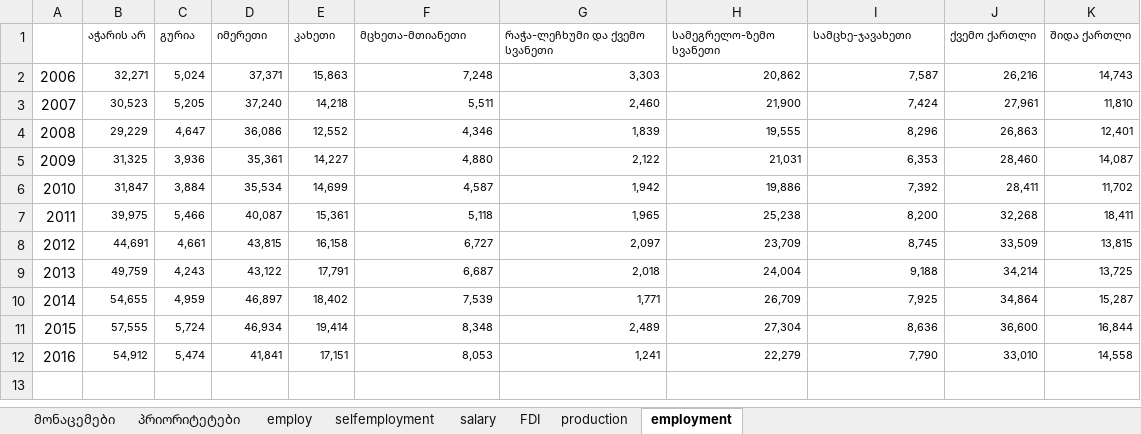
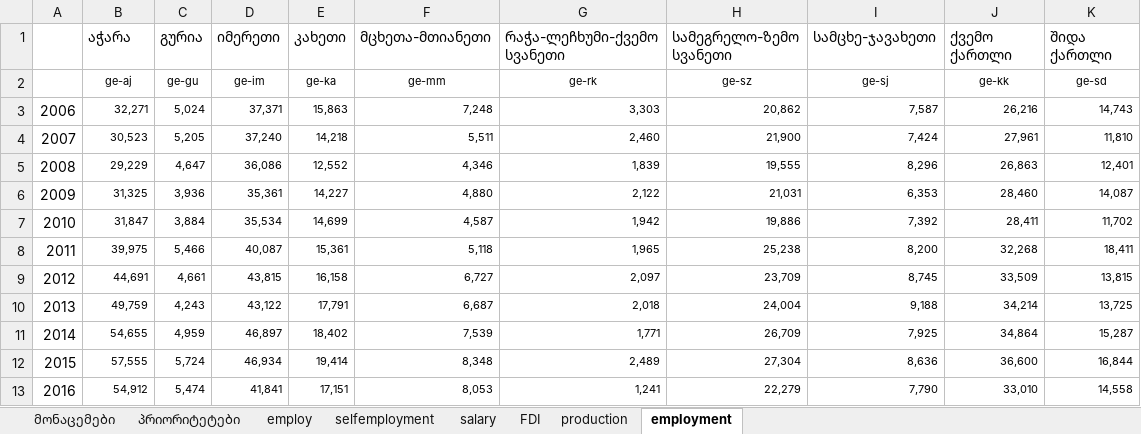
Before and after one commit to gogoladzetedo/ayeg, an Excel workbook: mydir/yearly_data.xlsx, sheet employment, drawn as a sheet; values as stored, in another font and other column widths than the file's, no borders; ↵ is a line break in a cell; the diff names each change by its address in the sheet, - before the commit and + after, or states it on an @@ line.

```diff
--- a/mydir/yearly_data.xlsx (sheet employment)
+++ b/mydir/yearly_data.xlsx (sheet employment)
-B1: აჭარის არ
+B1: აჭარა
@@ B1:K1 text size: larger @@
-G1: რაჭა-ლეჩხუმი და ქვემო სვანეთი
+G1: რაჭა-ლეჩხუმი-ქვემო სვანეთი
-H1: სამეგრელო-ზემო ↵ სვანეთი
+H1: სამეგრელო-ზემო სვანეთი
+row 2:  | ge-aj | ge-gu | ge-im | ge-ka | ge-mm | ge-rk | ge-sz | ge-sj | ge-kk | ge-sd
```
Also changed, not shown: sheet employ, sheet FDI, sheet salary, sheet production, sheet selfemployment, mydir/კონკურენტუნარიანობა(1).xlsx, 4 other files.
